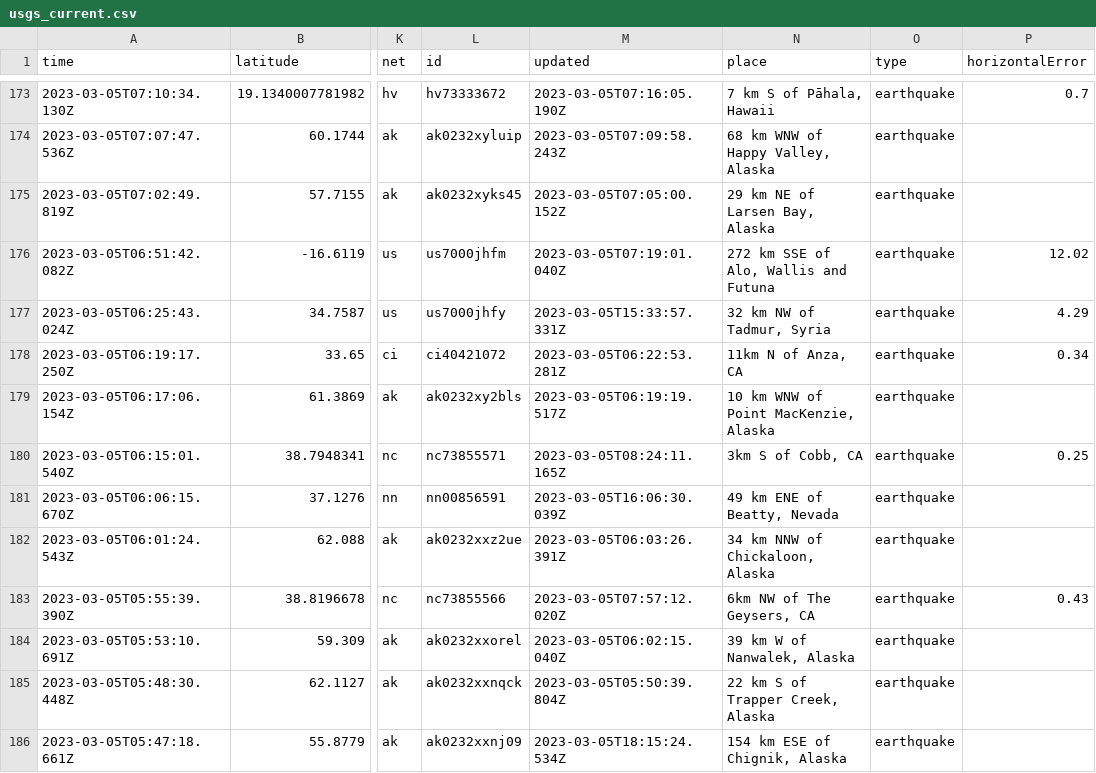
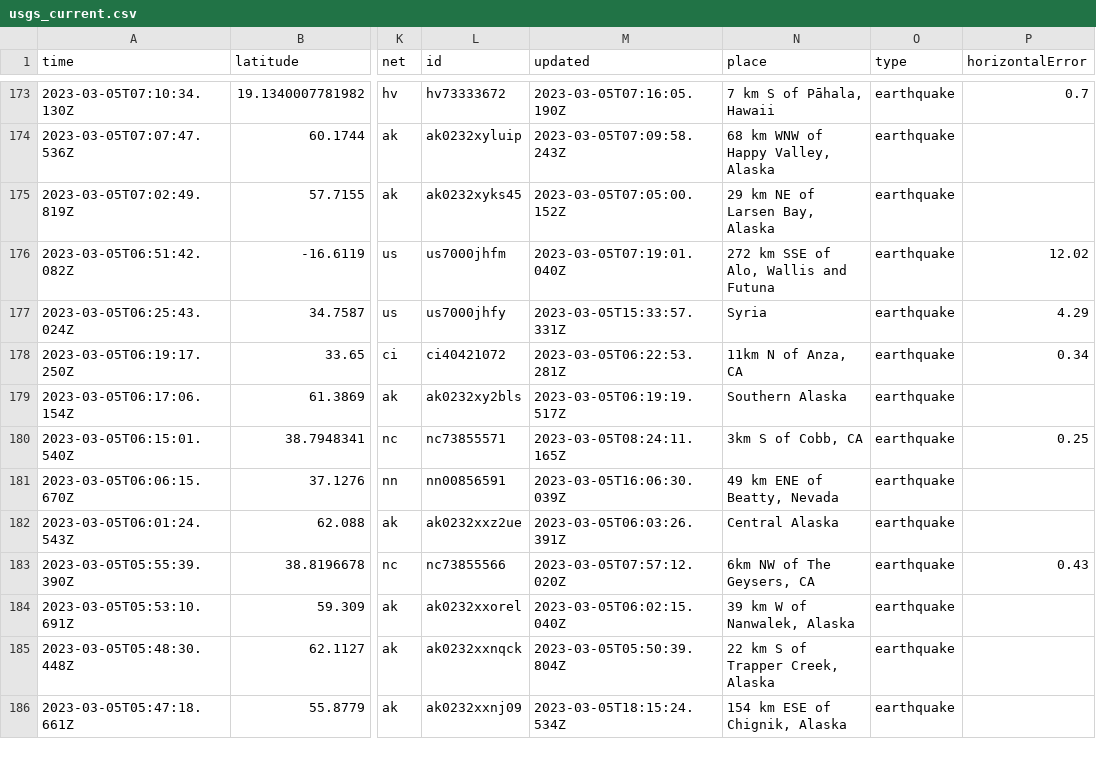
Before and after one commit to lizmurray3/my-data-robot, a CSV file: usgs_current.csv, drawn as a sheet; only a part is shown, gaps mark what is left out; the diff covers the shown part only; the diff names each change by its address in the sheet, - before the commit and + after, or states it on an @@ line.

```diff
--- a/usgs_current.csv
+++ b/usgs_current.csv
-N177 (place): 32 km NW of Tadmur, Syria
+N177 (place): Syria
-N179 (place): 10 km WNW of Point MacKenzie, Alaska
+N179 (place): Southern Alaska
-N182 (place): 34 km NNW of Chickaloon, Alaska
+N182 (place): Central Alaska
```
Also changed, not shown: 1 removed row and 19 edited cells elsewhere in this file.
